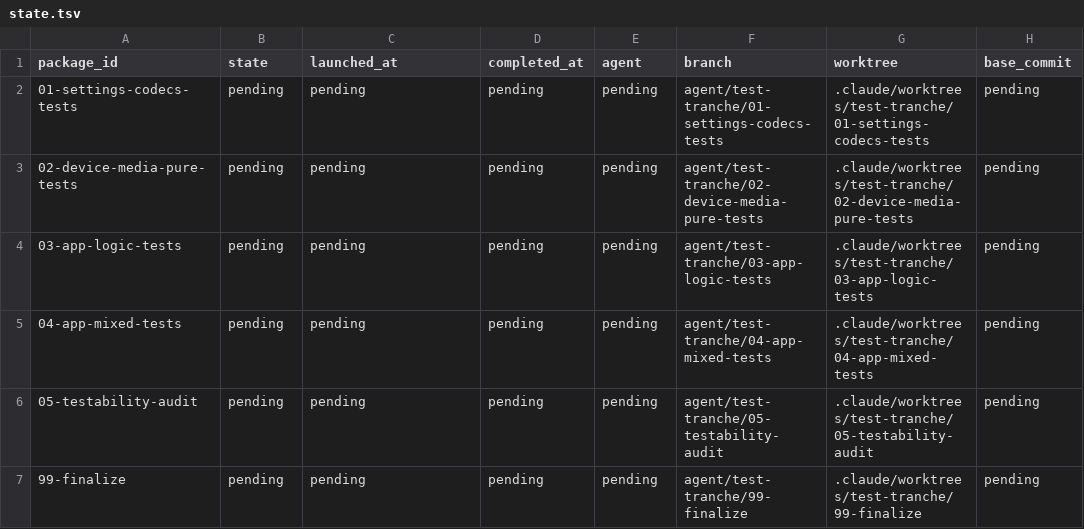
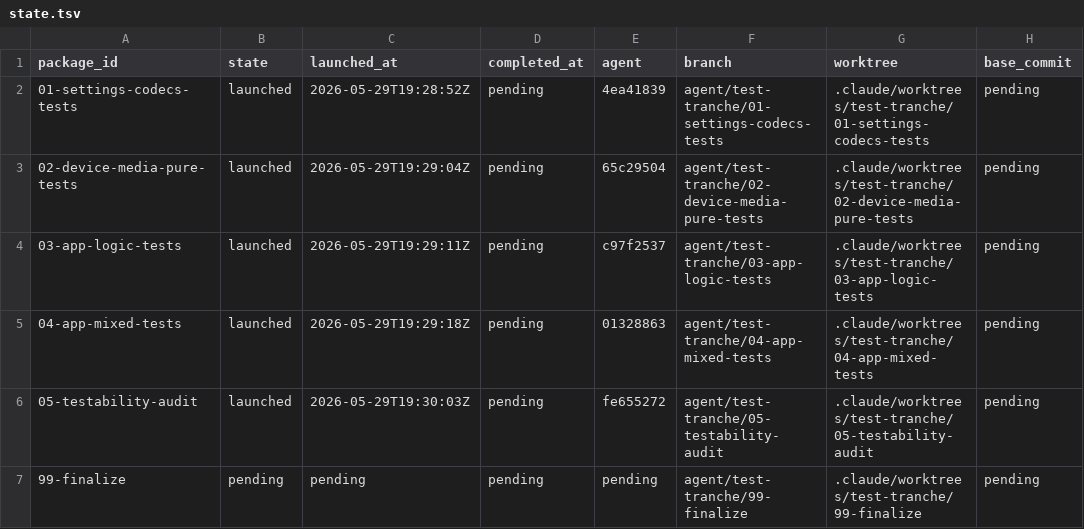
Before and after one commit to teotis/teotis-camera, a TSV file: docs/plans/2026-05-30-risk-based-test-tranche-orchestration/status/state.tsv, drawn as a sheet; only a part is shown; the diff names each change by its address in the sheet, - before the commit and + after, or states it on an @@ line.

```diff
--- a/docs/plans/2026-05-30-risk-based-test-tranche-orchestration/status/state.tsv
+++ b/docs/plans/2026-05-30-risk-based-test-tranche-orchestration/status/state.tsv
-B2:B6 (state): pending
+B2:B6 (state): launched
-C2 (launched_at): pending
+C2 (launched_at): 2026-05-29T19:28:52Z
-E2 (agent): pending
+E2 (agent): 4ea41839
-C3 (launched_at): pending
+C3 (launched_at): 2026-05-29T19:29:04Z
-E3 (agent): pending
+E3 (agent): 65c29504
-C4 (launched_at): pending
+C4 (launched_at): 2026-05-29T19:29:11Z
-E4 (agent): pending
+E4 (agent): c97f2537
-C5 (launched_at): pending
+C5 (launched_at): 2026-05-29T19:29:18Z
-E5 (agent): pending
+E5 (agent): 01328863
-C6 (launched_at): pending
+C6 (launched_at): 2026-05-29T19:30:03Z
-E6 (agent): pending
+E6 (agent): fe655272
```
Also changed, not shown: docs/plans/repo-hygiene-session-test-docs-archive-orchestration/status/state.tsv, 20 other files.
